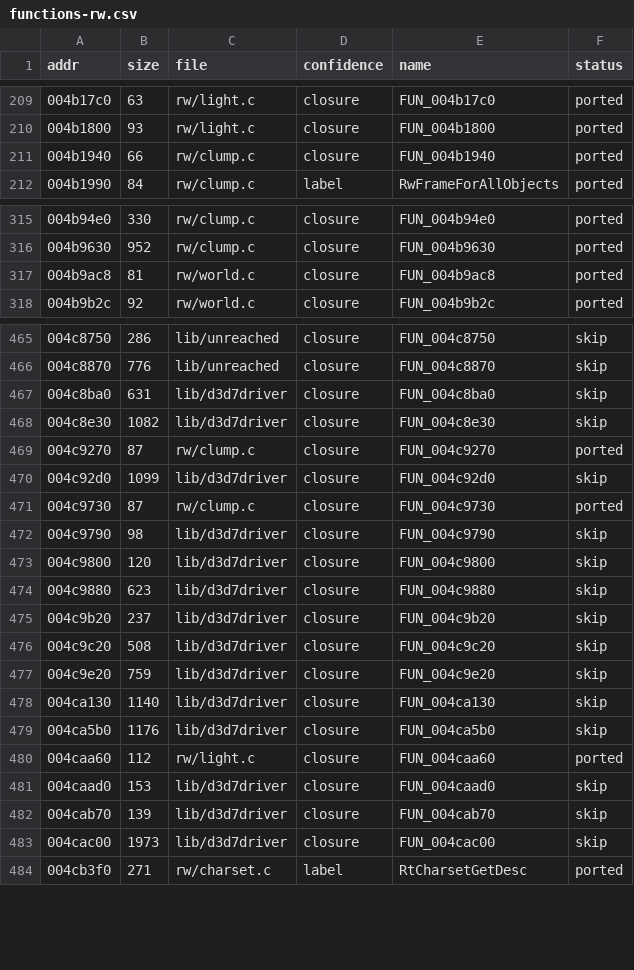
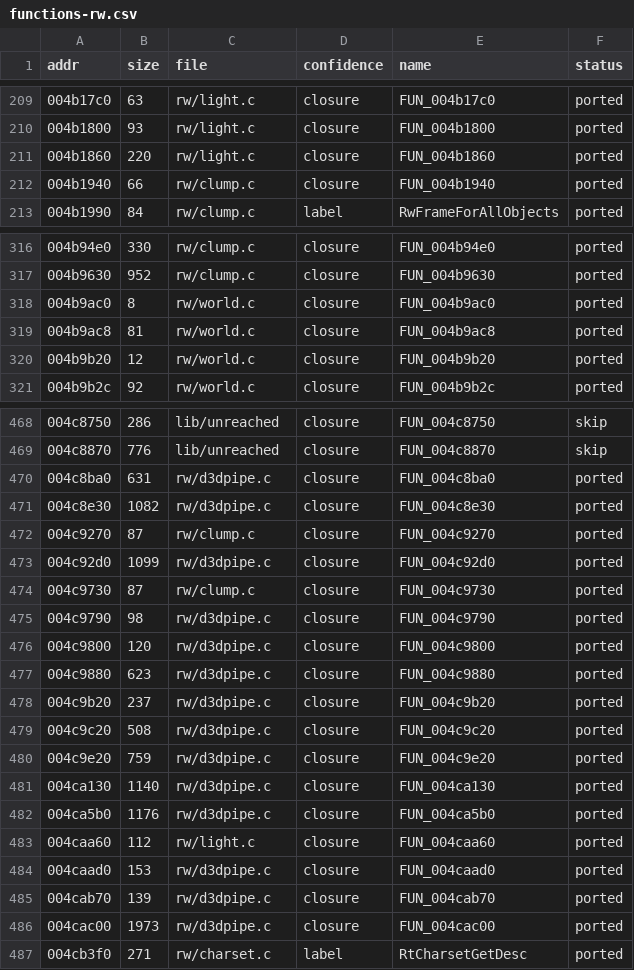
Before and after one commit to DenzoNL/open-freestyle-bmx, a CSV file: data/functions-rw.csv, drawn as a sheet; only a part is shown, gaps mark what is left out; the diff covers the shown part only.

```diff
--- a/data/functions-rw.csv
+++ b/data/functions-rw.csv
@@ -210,2 +210,3 @@ addr,size,file,confidence,name,status
 004b1800,93,rw/light.c,closure,FUN_004b1800,ported
+004b1860,220,rw/light.c,closure,FUN_004b1860,ported
 004b1940,66,rw/clump.c,closure,FUN_004b1940,ported
@@ -316,3 +317,5 @@ addr,size,file,confidence,name,status
 004b9630,952,rw/clump.c,closure,FUN_004b9630,ported
+004b9ac0,8,rw/world.c,closure,FUN_004b9ac0,ported
 004b9ac8,81,rw/world.c,closure,FUN_004b9ac8,ported
+004b9b20,12,rw/world.c,closure,FUN_004b9b20,ported
 004b9b2c,92,rw/world.c,closure,FUN_004b9b2c,ported
@@ -466,19 +469,19 @@ addr,size,file,confidence,name,status
 004c8870,776,lib/unreached,closure,FUN_004c8870,skip
-004c8ba0,631,lib/d3d7driver,closure,FUN_004c8ba0,skip
-004c8e30,1082,lib/d3d7driver,closure,FUN_004c8e30,skip
+004c8ba0,631,rw/d3dpipe.c,closure,FUN_004c8ba0,ported
+004c8e30,1082,rw/d3dpipe.c,closure,FUN_004c8e30,ported
 004c9270,87,rw/clump.c,closure,FUN_004c9270,ported
-004c92d0,1099,lib/d3d7driver,closure,FUN_004c92d0,skip
+004c92d0,1099,rw/d3dpipe.c,closure,FUN_004c92d0,ported
 004c9730,87,rw/clump.c,closure,FUN_004c9730,ported
-004c9790,98,lib/d3d7driver,closure,FUN_004c9790,skip
-004c9800,120,lib/d3d7driver,closure,FUN_004c9800,skip
-004c9880,623,lib/d3d7driver,closure,FUN_004c9880,skip
-004c9b20,237,lib/d3d7driver,closure,FUN_004c9b20,skip
-004c9c20,508,lib/d3d7driver,closure,FUN_004c9c20,skip
-004c9e20,759,lib/d3d7driver,closure,FUN_004c9e20,skip
-004ca130,1140,lib/d3d7driver,closure,FUN_004ca130,skip
-004ca5b0,1176,lib/d3d7driver,closure,FUN_004ca5b0,skip
+004c9790,98,rw/d3dpipe.c,closure,FUN_004c9790,ported
+004c9800,120,rw/d3dpipe.c,closure,FUN_004c9800,ported
+004c9880,623,rw/d3dpipe.c,closure,FUN_004c9880,ported
+004c9b20,237,rw/d3dpipe.c,closure,FUN_004c9b20,ported
+004c9c20,508,rw/d3dpipe.c,closure,FUN_004c9c20,ported
+004c9e20,759,rw/d3dpipe.c,closure,FUN_004c9e20,ported
+004ca130,1140,rw/d3dpipe.c,closure,FUN_004ca130,ported
+004ca5b0,1176,rw/d3dpipe.c,closure,FUN_004ca5b0,ported
 004caa60,112,rw/light.c,closure,FUN_004caa60,ported
-004caad0,153,lib/d3d7driver,closure,FUN_004caad0,skip
-004cab70,139,lib/d3d7driver,closure,FUN_004cab70,skip
-004cac00,1973,lib/d3d7driver,closure,FUN_004cac00,skip
+004caad0,153,rw/d3dpipe.c,closure,FUN_004caad0,ported
+004cab70,139,rw/d3dpipe.c,closure,FUN_004cab70,ported
+004cac00,1973,rw/d3dpipe.c,closure,FUN_004cac00,ported
 004cb3f0,271,rw/charset.c,label,RtCharsetGetDesc,ported
```
Also changed, not shown: 2 edited cells elsewhere in this file, 16 other files.
